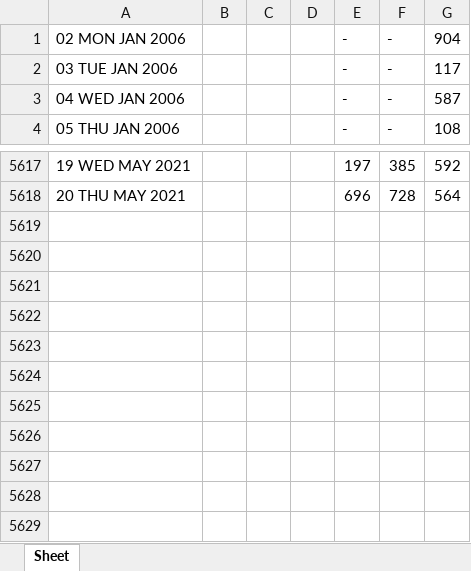
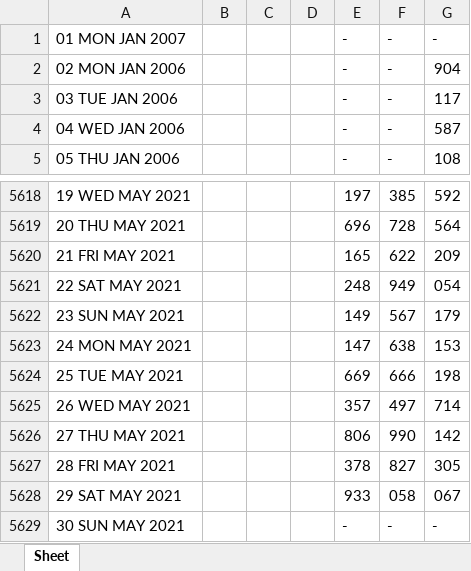
Before and after one commit to jsuci/gidapp, an Excel workbook: swertres/excel_results_3.xlsx, sheet Sheet, drawn as a sheet; only a part is shown, gaps mark what is left out; values as stored, in another font and other column widths than the file's, no cell formats; the diff names each change by its address in the sheet, - before the commit and + after, or states it on an @@ line.

```diff
--- a/swertres/excel_results_3.xlsx (sheet Sheet)
+++ b/swertres/excel_results_3.xlsx (sheet Sheet)
+row 1: 01 MON JAN 2007 |  |  |  | - | - | -
+row 5620: 21 FRI MAY 2021 |  |  |  | 165 | 622 | 209
+row 5621: 22 SAT MAY 2021 |  |  |  | 248 | 949 | 054
+row 5622: 23 SUN MAY 2021 |  |  |  | 149 | 567 | 179
+row 5623: 24 MON MAY 2021 |  |  |  | 147 | 638 | 153
+row 5624: 25 TUE MAY 2021 |  |  |  | 669 | 666 | 198
+row 5625: 26 WED MAY 2021 |  |  |  | 357 | 497 | 714
+row 5626: 27 THU MAY 2021 |  |  |  | 806 | 990 | 142
+row 5627: 28 FRI MAY 2021 |  |  |  | 378 | 827 | 305
+row 5628: 29 SAT MAY 2021 |  |  |  | 933 | 058 | 067
+row 5629: 30 SUN MAY 2021 |  |  |  | - | - | -
```
Also changed, not shown: cell formats, swertres/digit_position.xlsx, swertres/duplicate_pairs.xlsx, 23 other files.
